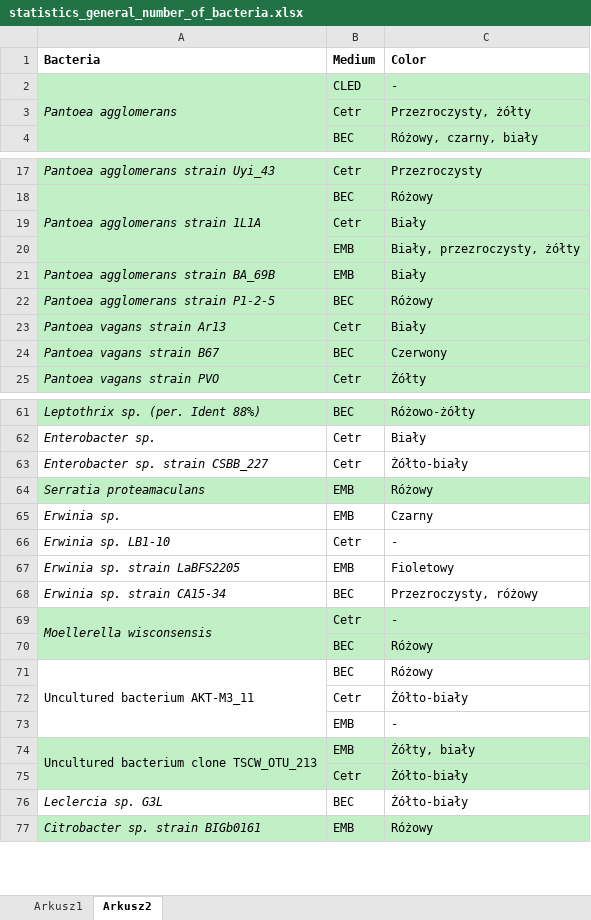
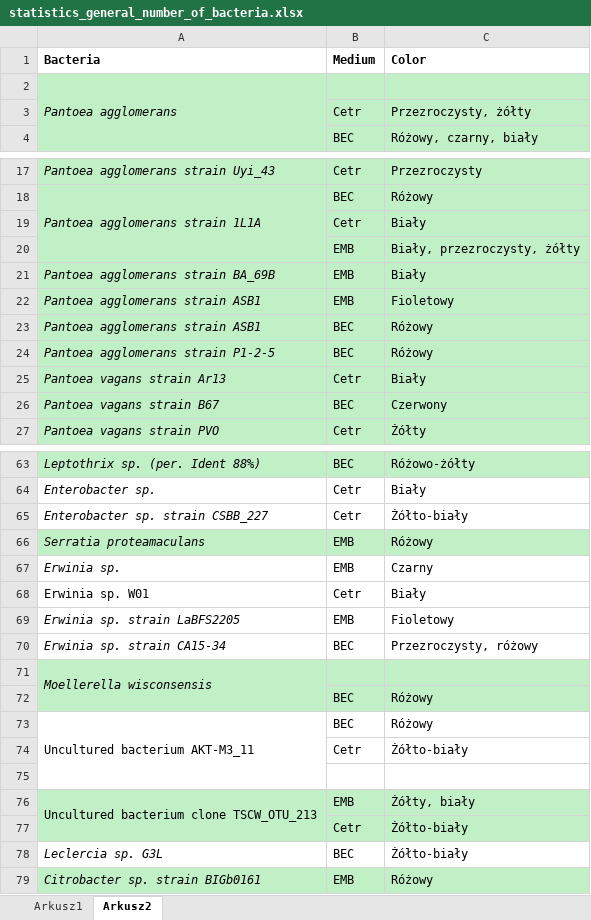
Before and after one commit to rainycello/microbiology_diploma, an Excel workbook: statistics_general_number_of_bacteria.xlsx, sheet Arkusz2, drawn as a sheet; only a part is shown, gaps mark what is left out; values as stored, in another font and other column widths than the file's, no borders; addresses are those after the commit; the diff names each change by its address in the sheet, - before the commit and + after, or states it on an @@ line.

Commit message:
Add gram-positive bacteria eval

```diff
--- a/statistics_general_number_of_bacteria.xlsx (sheet Arkusz2)
+++ b/statistics_general_number_of_bacteria.xlsx (sheet Arkusz2)
-B2 (Medium): CLED
+B2 (Medium): (empty)
-C2 (Color): -
+C2 (Color): (empty)
+row 22: Pantoea agglomerans strain ASB1 | EMB | Fioletowy
+row 23: Pantoea agglomerans strain ASB1 | BEC | Różowy
-A68 (Bacteria): Erwinia sp. LB1-10
+A68 (Bacteria): Erwinia sp. W01
-A68 italic: on
+A68 italic: off
-C68 (Color): -
+C68 (Color): Biały
-B71 (Medium): Cetr
+B71 (Medium): (empty)
-C71 (Color): -
+C71 (Color): (empty)
-row 75:  | EMB | -
+row 75: (empty)
```
Also changed, not shown: 2 other files.
